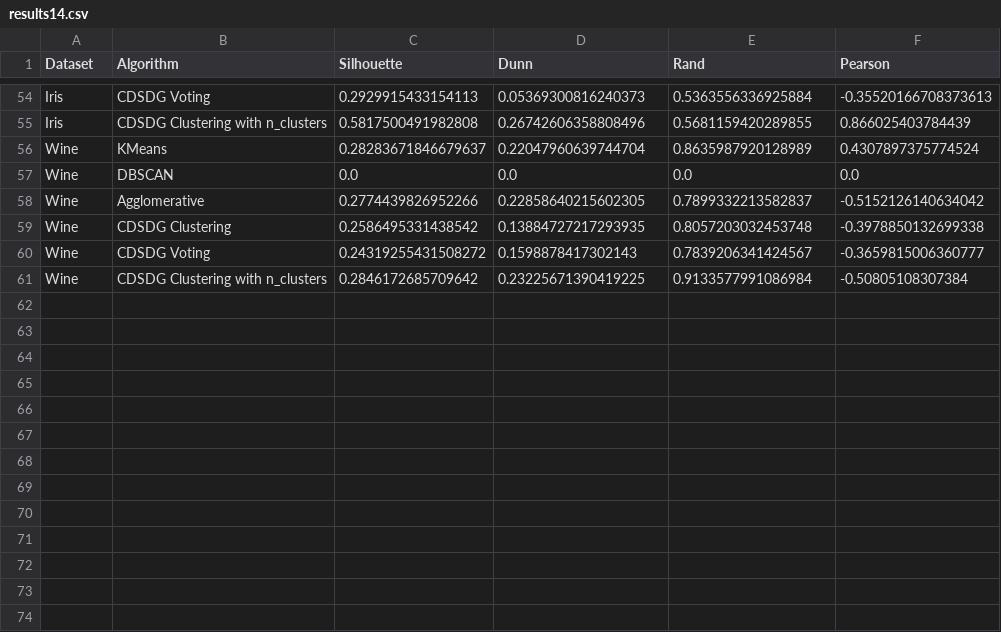
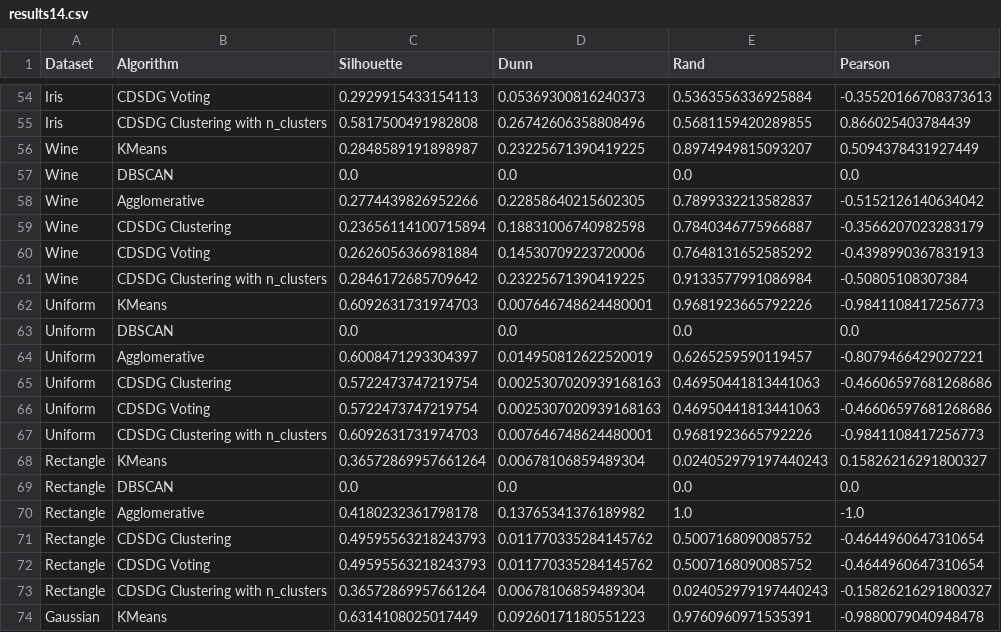
Before and after one commit to DR-Barros/trabajo-dirigido, a CSV file: clustering/results/results14.csv, drawn as a sheet; only a part is shown, gaps mark what is left out; the diff covers the shown part only.

```diff
--- a/clustering/results/results14.csv
+++ b/clustering/results/results14.csv
@@ -55,7 +55,20 @@ Iris,CDSDG Voting,0.2929915433154113,0.05369300816240373,0.5363556336925884,-0.3
 Iris,CDSDG Clustering with n_clusters,0.5817500491982808,0.26742606358808496,0.5681159420289855,0.866025403784439
-Wine,KMeans,0.28283671846679637,0.22047960639744704,0.8635987920128989,0.4307897375774524
+Wine,KMeans,0.2848589191898987,0.23225671390419225,0.8974949815093207,0.5094378431927449
 Wine,DBSCAN,0.0,0.0,0.0,0.0
 Wine,Agglomerative,0.2774439826952266,0.22858640215602305,0.7899332213582837,-0.5152126140634042
-Wine,CDSDG Clustering,0.2586495331438542,0.13884727217293935,0.8057203032453748,-0.3978850132699338
-Wine,CDSDG Voting,0.24319255431508272,0.1598878417302143,0.7839206341424567,-0.3659815006360777
+Wine,CDSDG Clustering,0.23656114100715894,0.18831006740982598,0.7840346775966887,-0.3566207023283179
+Wine,CDSDG Voting,0.2626056366981884,0.14530709223720006,0.7648131652585292,-0.4398990367831913
 Wine,CDSDG Clustering with n_clusters,0.2846172685709642,0.23225671390419225,0.9133577991086984,-0.50805108307384
+Uniform,KMeans,0.6092631731974703,0.007646748624480001,0.9681923665792226,-0.9841108417256773
+Uniform,DBSCAN,0.0,0.0,0.0,0.0
+Uniform,Agglomerative,0.6008471293304397,0.014950812622520019,0.6265259590119457,-0.8079466429027221
+Uniform,CDSDG Clustering,0.5722473747219754,0.0025307020939168163,0.46950441813441063,-0.46606597681268686
+Uniform,CDSDG Voting,0.5722473747219754,0.0025307020939168163,0.46950441813441063,-0.46606597681268686
+Uniform,CDSDG Clustering with n_clusters,0.6092631731974703,0.007646748624480001,0.9681923665792226,-0.9841108417256773
+Rectangle,KMeans,0.36572869957661264,0.00678106859489304,0.024052979197440243,0.15826216291800327
+Rectangle,DBSCAN,0.0,0.0,0.0,0.0
+Rectangle,Agglomerative,0.4180232361798178,0.13765341376189982,1.0,-1.0
+Rectangle,CDSDG Clustering,0.49595563218243793,0.011770335284145762,0.5007168090085752,-0.4644960647310654
+Rectangle,CDSDG Voting,0.49595563218243793,0.011770335284145762,0.5007168090085752,-0.4644960647310654
+Rectangle,CDSDG Clustering with n_clusters,0.36572869957661264,0.00678106859489304,0.024052979197440243,-0.15826216291800327
+Gaussian,KMeans,0.6314108025017449,0.09260171180551223,0.9760960971535391,-0.9880079040948478
```
Also changed, not shown: 11 added rows and 40 edited cells elsewhere in this file, clustering/results/results12.csv, clustering/results/results18.csv, 18 other files.
